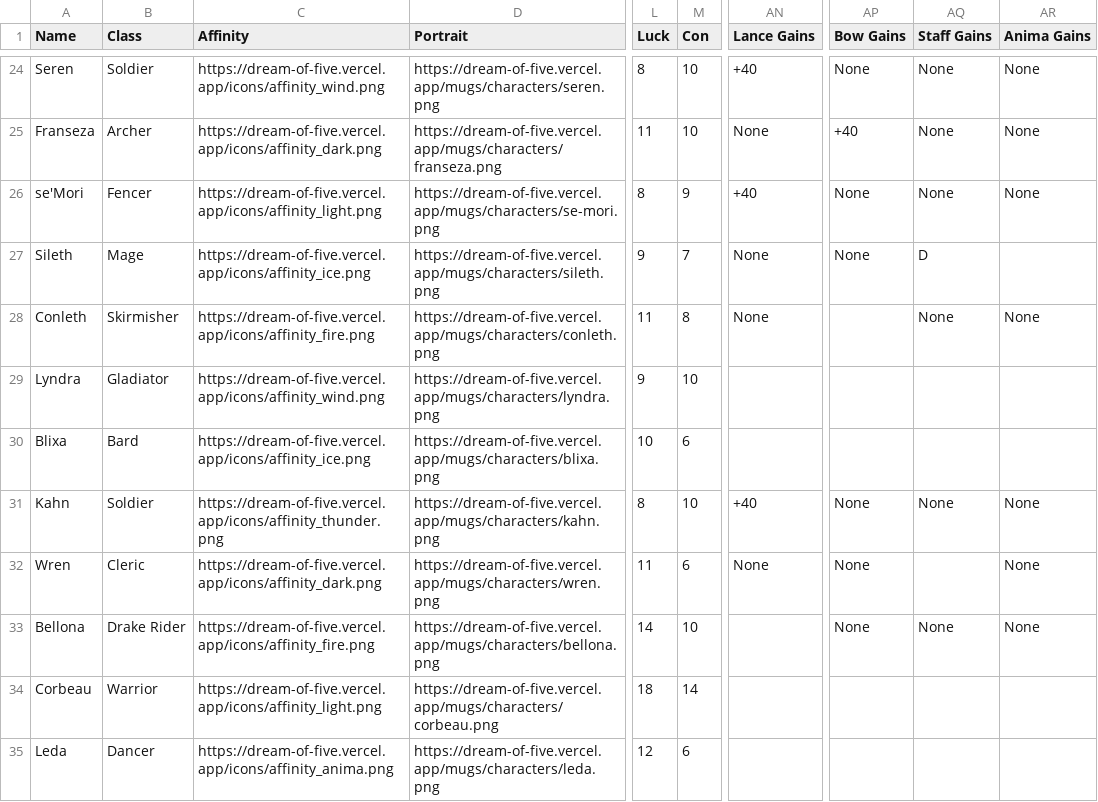
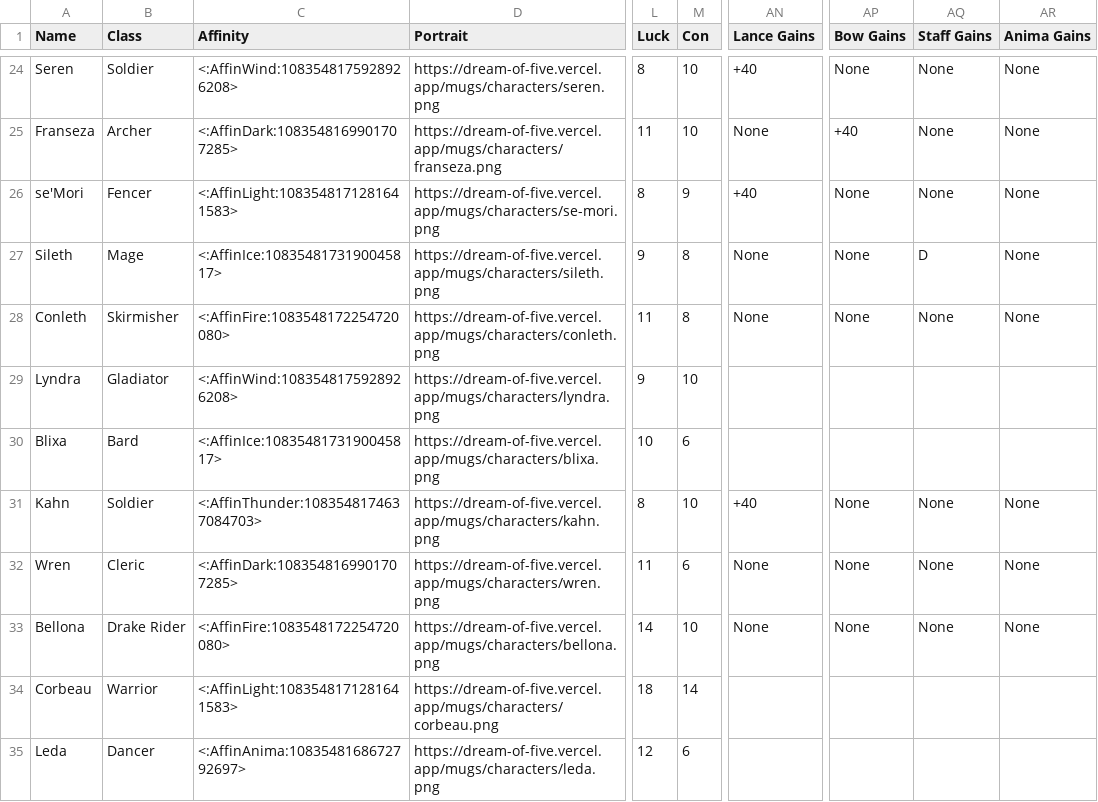
Before and after one commit to knabepicer/CromarBot, a CSV file: dof/do5 unit.csv, drawn as a sheet; only a part is shown, gaps mark what is left out; the diff covers the shown part only; the diff names each change by its address in the sheet, - before the commit and + after, or states it on an @@ line.

Commit message:
1.7.5 update for do5
- changed affinity icons to defaults so they work
- changed sileth/jolyon's con, hereward new lv and growths

```diff
--- a/dof/do5 unit.csv
+++ b/dof/do5 unit.csv
-C24 (Affinity): https://dream-of-five.vercel.app/icons/affinity_wind.png
+C24 (Affinity): <:AffinWind:1083548175928926208>
-C25 (Affinity): https://dream-of-five.vercel.app/icons/affinity_dark.png
+C25 (Affinity): <:AffinDark:1083548169901707285>
-C26 (Affinity): https://dream-of-five.vercel.app/icons/affinity_light.png
+C26 (Affinity): <:AffinLight:1083548171281641583>
-C27 (Affinity): https://dream-of-five.vercel.app/icons/affinity_ice.png
+C27 (Affinity): <:AffinIce:1083548173190045817>
-M27 (Con): 7
+M27 (Con): 8
-AR27 (Anima Gains): (empty)
+AR27 (Anima Gains): None
-C28 (Affinity): https://dream-of-five.vercel.app/icons/affinity_fire.png
+C28 (Affinity): <:AffinFire:1083548172254720080>
-AP28 (Bow Gains): (empty)
+AP28 (Bow Gains): None
-C29 (Affinity): https://dream-of-five.vercel.app/icons/affinity_wind.png
+C29 (Affinity): <:AffinWind:1083548175928926208>
-C30 (Affinity): https://dream-of-five.vercel.app/icons/affinity_ice.png
+C30 (Affinity): <:AffinIce:1083548173190045817>
-C31 (Affinity): https://dream-of-five.vercel.app/icons/affinity_thunder.png
+C31 (Affinity): <:AffinThunder:1083548174637084703>
-C32 (Affinity): https://dream-of-five.vercel.app/icons/affinity_dark.png
+C32 (Affinity): <:AffinDark:1083548169901707285>
-AQ32 (Staff Gains): (empty)
+AQ32 (Staff Gains): None
-C33 (Affinity): https://dream-of-five.vercel.app/icons/affinity_fire.png
+C33 (Affinity): <:AffinFire:1083548172254720080>
-AN33 (Lance Gains): (empty)
+AN33 (Lance Gains): None
-C34 (Affinity): https://dream-of-five.vercel.app/icons/affinity_light.png
+C34 (Affinity): <:AffinLight:1083548171281641583>
-C35 (Affinity): https://dream-of-five.vercel.app/icons/affinity_anima.png
+C35 (Affinity): <:AffinAnima:1083548168672792697>
```
Also changed, not shown: 72 edited cells elsewhere in this file.
